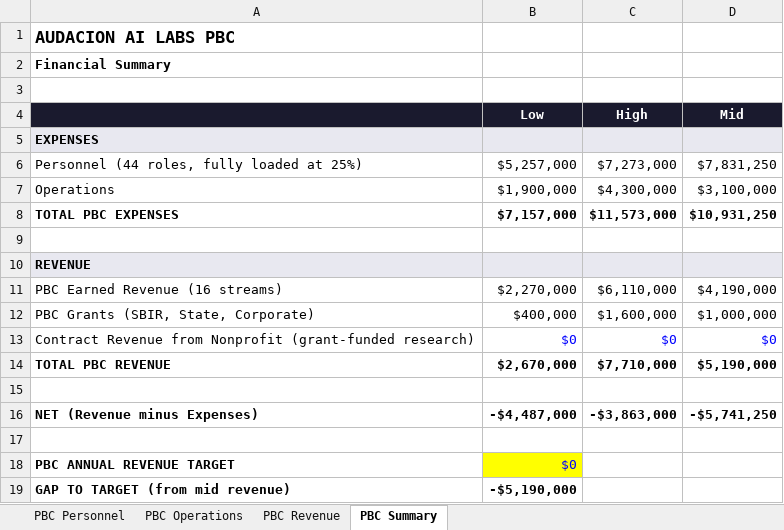
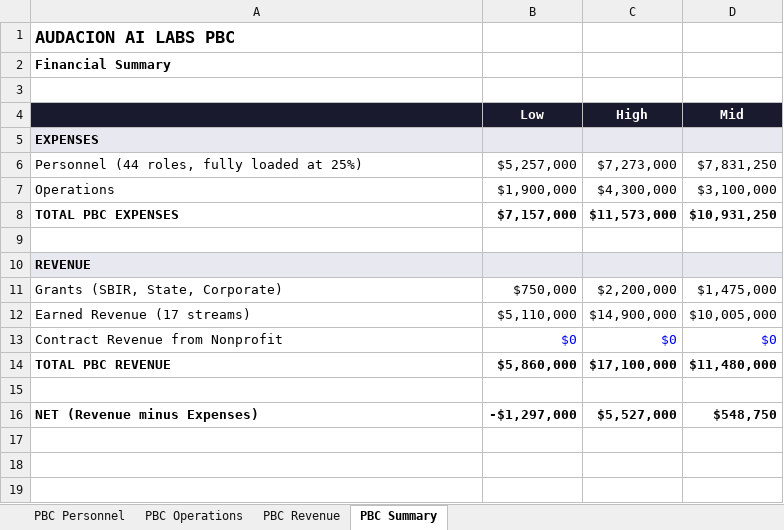
Before and after one commit to reskillifygroup/Audacion-AI-Labs, an Excel workbook: operations/Audacion_AI_Labs_PBC_Budget.xlsx, sheet PBC Summary, drawn as a sheet; values as stored, in another font and other column widths than the file's, no borders; removed rows and columns are numbered as before the commit, all else as after; the diff names each change by its address in the sheet, - before the commit and + after, or states it on an @@ line.

Commit message:
Rebuild PBC revenue with realistic projections: 20 streams, .9M-7.1M range, mid 1.5M. Categorized by grants/evaluations/partnerships/events/training/products

```diff
--- a/operations/Audacion_AI_Labs_PBC_Budget.xlsx (sheet PBC Summary)
+++ b/operations/Audacion_AI_Labs_PBC_Budget.xlsx (sheet PBC Summary)
-row 11: PBC Earned Revenue (16 streams) | $2,270,000 | $6,110,000 | $4,190,000
-row 12: PBC Grants (SBIR, State, Corporate) | $400,000 | $1,600,000 | $1,000,000
+row 11: Grants (SBIR, State, Corporate) | $750,000 | $2,200,000 | $1,475,000
+row 12: Earned Revenue (17 streams) | $5,110,000 | $14,900,000 | $10,005,000
-A13: Contract Revenue from Nonprofit (grant-funded research)
+A13: Contract Revenue from Nonprofit
-B14 (Low): $2,670,000
+B14 (Low): $5,860,000
-C14 (High): $7,710,000
+C14 (High): $17,100,000
-D14 (Mid): $5,190,000
+D14 (Mid): $11,480,000
-B16 (Low): -$4,487,000
+B16 (Low): -$1,297,000
-C16 (High): -$3,863,000
+C16 (High): $5,527,000
-D16 (Mid): -$5,741,250
+D16 (Mid): $548,750
-row 17: (empty)
-row 18: PBC ANNUAL REVENUE TARGET | $0
-row 19: GAP TO TARGET (from mid revenue) | -$5,190,000
```
Also changed, not shown: sheet PBC Revenue, formulas that keep their value.
